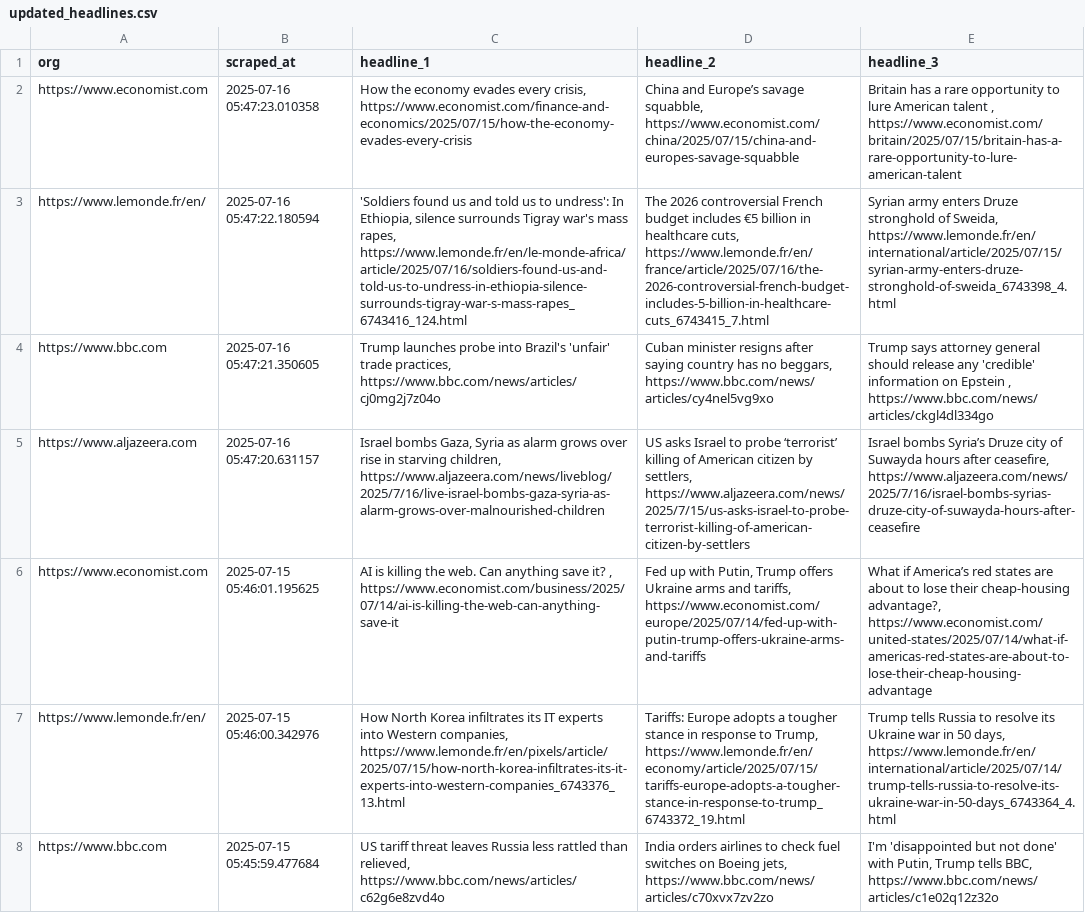
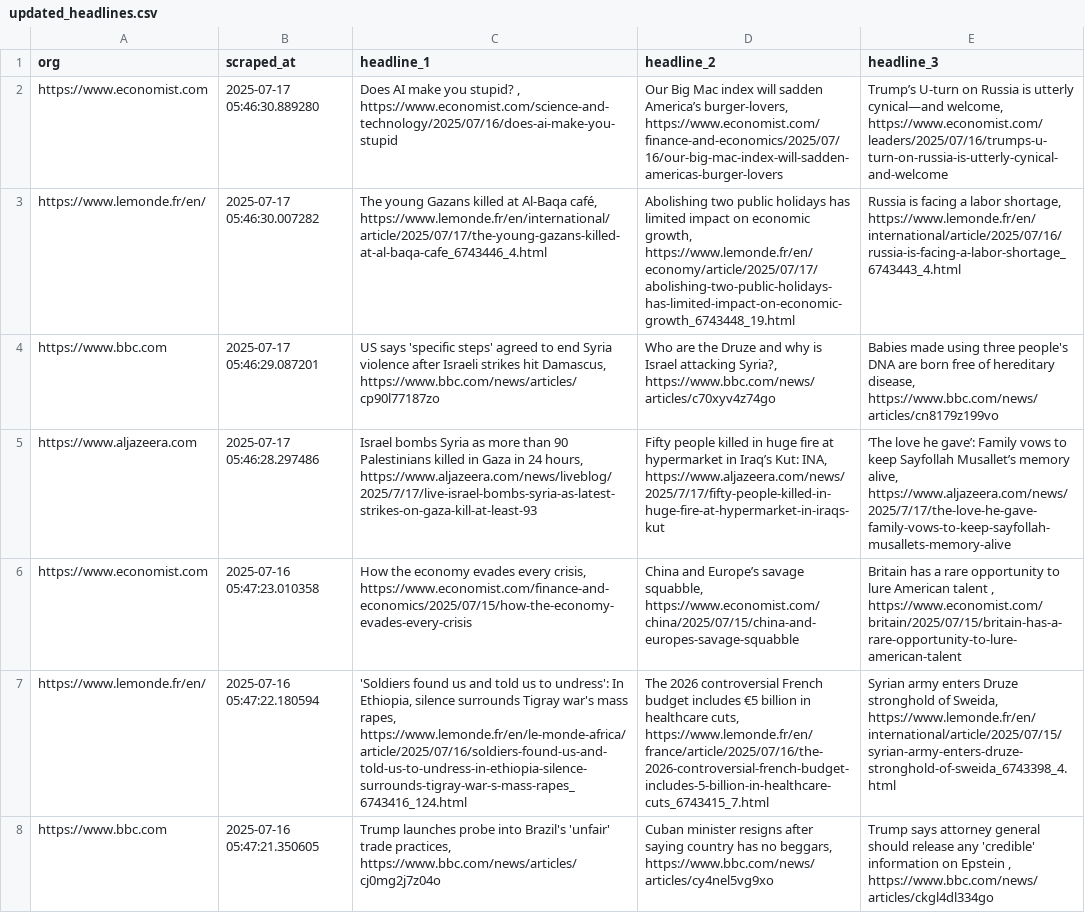
Before and after one commit to raphaelletseng/news_autoscraper, a CSV file: updated_headlines.csv, drawn as a sheet; only a part is shown; the shorter side is filled out with more unchanged rows; the diff names each change by its address in the sheet, - before the commit and + after, or states it on an @@ line.

```diff
--- a/updated_headlines.csv
+++ b/updated_headlines.csv
+row 2: https://www.economist.com | 2025-07-17 05:46:30.889280 | Does AI make you stupid? , https://www.economist.com/science-and-technology/2025/07/16/does-ai-make-you-stupid | Our Big Mac index will sadden America’s burger-lovers, https://www.economist.com/finance-and-economics/2025/07/16/our-big-mac-index-will-sadden-americas-burger-lovers | Trump’s U-turn on Russia is utterly cynical—and welcome, https://www.economist.com/leaders/2025/07/16/trumps-u-turn-on-russia-is-utterly-cynical-and-welcome
+row 3: https://www.lemonde.fr/en/ | 2025-07-17 05:46:30.007282 | The young Gazans killed at Al-Baqa café, https://www.lemonde.fr/en/international/article/2025/07/17/the-young-gazans-killed-at-al-baqa-cafe_6743446_4.html | Abolishing two public holidays has limited impact on economic growth, https://www.lemonde.fr/en/economy/article/2025/07/17/abolishing-two-public-holidays-has-limited-impact-on-economic-growth_6743448_19.html | Russia is facing a labor shortage, https://www.lemonde.fr/en/international/article/2025/07/16/russia-is-facing-a-labor-shortage_6743443_4.html
+row 4: https://www.bbc.com | 2025-07-17 05:46:29.087201 | US says 'specific steps' agreed to end Syria violence after Israeli strikes hit Damascus, https://www.bbc.com/news/articles/cp90l77187zo | Who are the Druze and why is Israel attacking Syria?, https://www.bbc.com/news/articles/c70xyv4z74go | Babies made using three people's DNA are born free of hereditary disease, https://www.bbc.com/news/articles/cn8179z199vo
+row 5: https://www.aljazeera.com | 2025-07-17 05:46:28.297486 | Israel bombs Syria as more than 90 Palestinians killed in Gaza in 24 hours, https://www.aljazeera.com/news/liveblog/2025/7/17/live-israel-bombs-syria-as-latest-strikes-on-gaza-kill-at-least-93 | Fifty people killed in huge fire at hypermarket in Iraq’s Kut: INA, https://www.aljazeera.com/news/2025/7/17/fifty-people-killed-in-huge-fire-at-hypermarket-in-iraqs-kut | ‘The love he gave’: Family vows to keep Sayfollah Musallet’s memory alive, https://www.aljazeera.com/news/2025/7/17/the-love-he-gave-family-vows-to-keep-sayfollah-musallets-memory-alive
```
